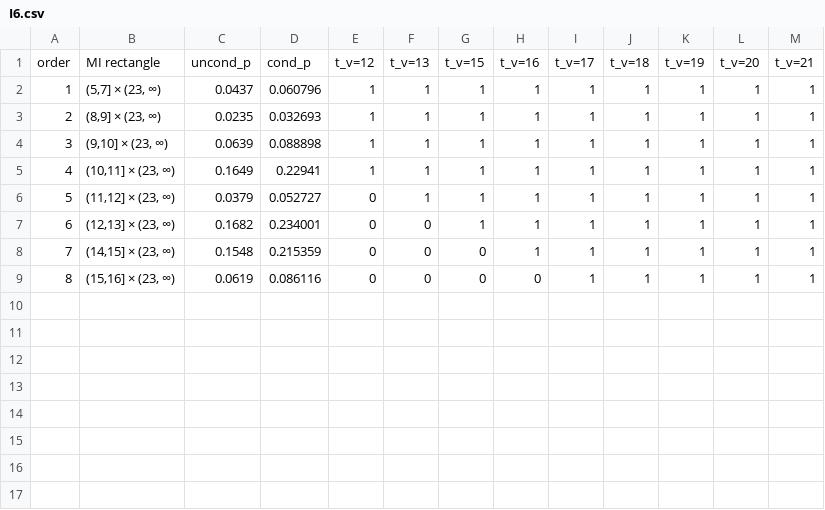
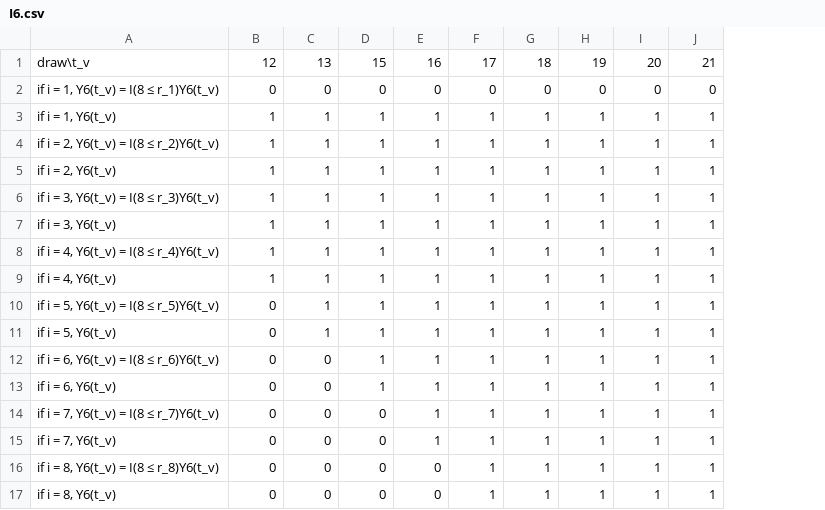
Before and after one commit to JerryLiuMY/Interval_Censor, a CSV file: I_Tables/I6.csv, drawn as a sheet; only a part is shown; removed rows and columns are numbered as before the commit, all else as after; rows hold the shown columns only; the diff names each change by its address in the sheet, - before the commit and + after, or states it on an @@ line.

Commit message:
Refactor I-table CSVs and update table generation
Replaced previous I-table CSV formats with new per-i, per-t_v indicator rows for Y_i(t_v) and I(8 ≤ r_i)Y_i(t_v). Updated tables.ipynb to generate these new CSVs using table6a, table4, and table7, with improved documentation and output handling.

```diff
--- a/I_Tables/I6.csv
+++ b/I_Tables/I6.csv
-column A, rows 2-9: 1 | 2 | 3 | 4 | 5 | 6 | 7 | 8
-column B, rows 2-9: (5,7] × (23, ∞) | (8,9] × (23, ∞) | (9,10] × (23, ∞) | (10,11] × (23, ∞) | (11,12] × (23, ∞) | (12,13] × (23, ∞) | (14,15] × (23, ∞) | (15,16] × (23, ∞)
-column C, rows 2-9: 0.0437 | 0.0235 | 0.0639 | 0.1649 | 0.0379 | 0.1682 | 0.1548 | 0.0619
-column D, rows 2-9: 0.060796 | 0.032693 | 0.088898 | 0.22941 | 0.052727 | 0.234001 | 0.215359 | 0.086116
+column A, rows 6-10: if i = 3, Y6(t_v) = I(8 ≤ r_3)Y6(t_v) | if i = 3, Y6(t_v) | if i = 4, Y6(t_v) = I(8 ≤ r_4)Y6(t_v) | if i = 4, Y6(t_v) | if i = 5, Y6(t_v) = I(8 ≤ r_5)Y6(t_v); rows 13-14: if i = 6, Y6(t_v) | if i = 7, Y6(t_v) = I(8 ≤ r_7)Y6(t_v); row 16: if i = 8, Y6(t_v) = I(8 ≤ r_8)Y6(t_v)
-row 1: order | MI rectangle | uncond_p | cond_p | t_v=12 | t_v=13 | t_v=15 | t_v=16 | t_v=17 | t_v=18 | t_v=19 | t_v=20 | t_v=21
+row 1: draw\t_v | 12 | 13 | 15 | 16 | 17 | 18 | 19 | 20 | 21
+row 2: if i = 1, Y6(t_v) = I(8 ≤ r_1)Y6(t_v) | 0 | 0 | 0 | 0 | 0 | 0 | 0 | 0 | 0
+row 3: if i = 1, Y6(t_v) | 1 | 1 | 1 | 1 | 1 | 1 | 1 | 1 | 1
+row 4: if i = 2, Y6(t_v) = I(8 ≤ r_2)Y6(t_v) | 1 | 1 | 1 | 1 | 1 | 1 | 1 | 1 | 1
+row 5: if i = 2, Y6(t_v) | 1 | 1 | 1 | 1 | 1 | 1 | 1 | 1 | 1
+row 11: if i = 5, Y6(t_v) | 0 | 1 | 1 | 1 | 1 | 1 | 1 | 1 | 1
+row 12: if i = 6, Y6(t_v) = I(8 ≤ r_6)Y6(t_v) | 0 | 0 | 1 | 1 | 1 | 1 | 1 | 1 | 1
+row 15: if i = 7, Y6(t_v) | 0 | 0 | 0 | 1 | 1 | 1 | 1 | 1 | 1
+row 17: if i = 8, Y6(t_v) | 0 | 0 | 0 | 0 | 1 | 1 | 1 | 1 | 1
```
Also changed, not shown: I_Tables/I12.csv, I_Tables/I15.csv, 10 other files.
